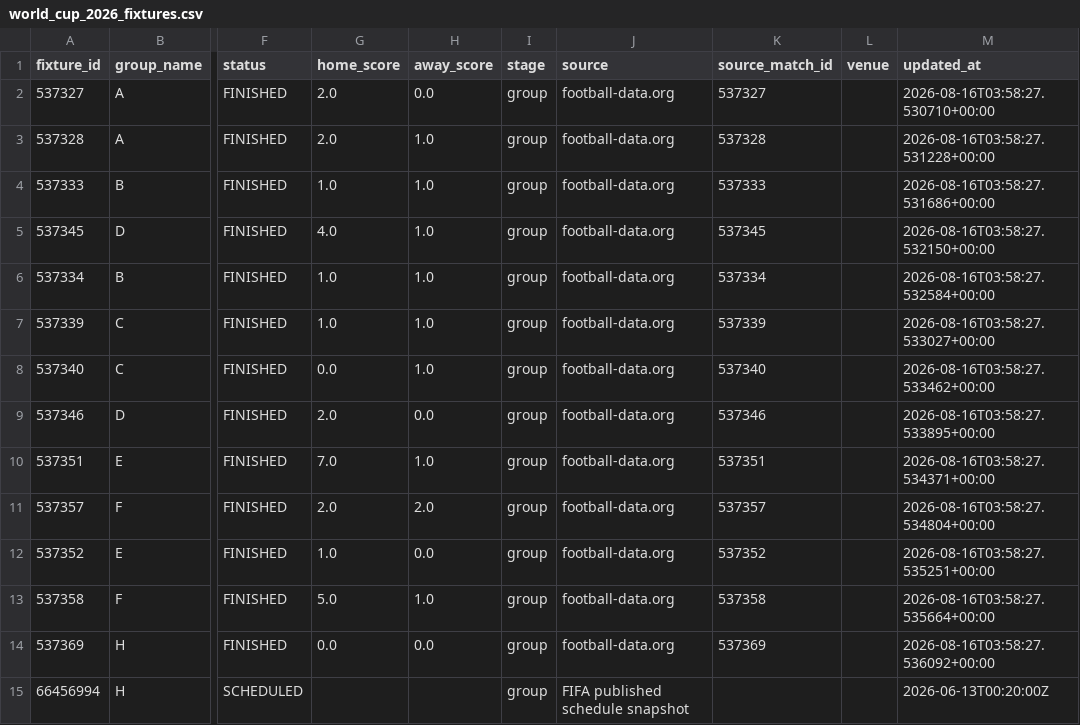
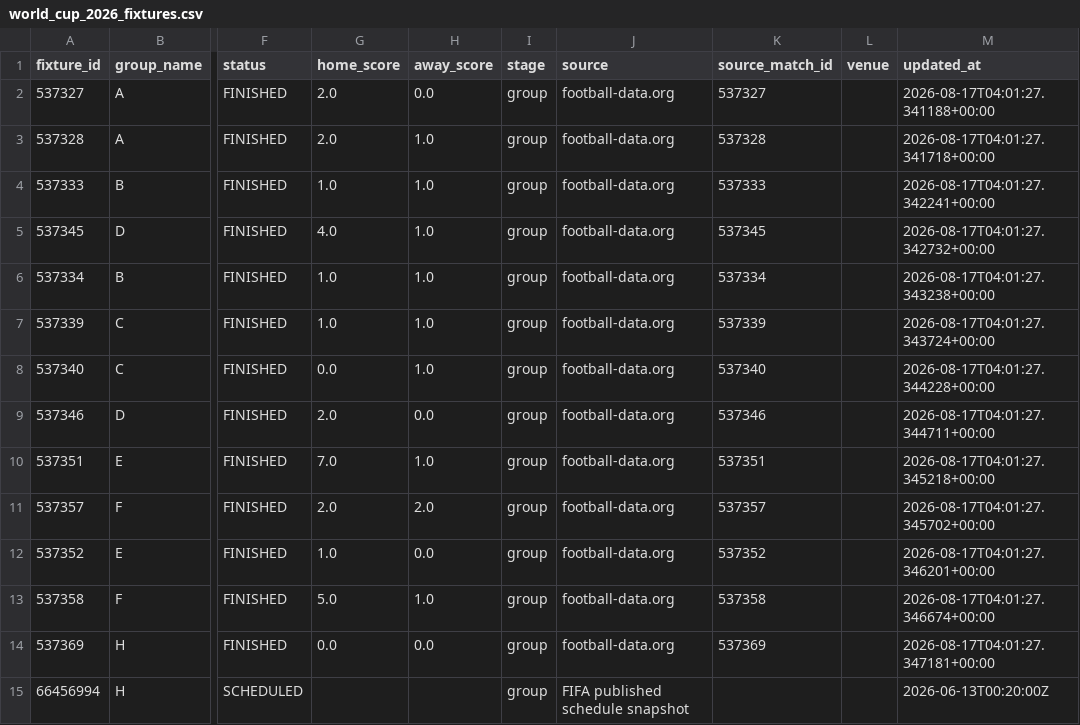
Before and after one commit to egoq-football/football_predictor_beginner, a CSV file: data/world_cup_2026_fixtures.csv, drawn as a sheet; only a part is shown, gaps mark what is left out; the diff covers the shown part only; the diff names each change by its address in the sheet, - before the commit and + after, or states it on an @@ line.

```diff
--- a/data/world_cup_2026_fixtures.csv
+++ b/data/world_cup_2026_fixtures.csv
-M2 (updated_at): 2026-08-16T03:58:27.530710+00:00
+M2 (updated_at): 2026-08-17T04:01:27.341188+00:00
-M3 (updated_at): 2026-08-16T03:58:27.531228+00:00
+M3 (updated_at): 2026-08-17T04:01:27.341718+00:00
-M4 (updated_at): 2026-08-16T03:58:27.531686+00:00
+M4 (updated_at): 2026-08-17T04:01:27.342241+00:00
-M5 (updated_at): 2026-08-16T03:58:27.532150+00:00
+M5 (updated_at): 2026-08-17T04:01:27.342732+00:00
-M6 (updated_at): 2026-08-16T03:58:27.532584+00:00
+M6 (updated_at): 2026-08-17T04:01:27.343238+00:00
-M7 (updated_at): 2026-08-16T03:58:27.533027+00:00
+M7 (updated_at): 2026-08-17T04:01:27.343724+00:00
-M8 (updated_at): 2026-08-16T03:58:27.533462+00:00
+M8 (updated_at): 2026-08-17T04:01:27.344228+00:00
-M9 (updated_at): 2026-08-16T03:58:27.533895+00:00
+M9 (updated_at): 2026-08-17T04:01:27.344711+00:00
-M10 (updated_at): 2026-08-16T03:58:27.534371+00:00
+M10 (updated_at): 2026-08-17T04:01:27.345218+00:00
-M11 (updated_at): 2026-08-16T03:58:27.534804+00:00
+M11 (updated_at): 2026-08-17T04:01:27.345702+00:00
-M12 (updated_at): 2026-08-16T03:58:27.535251+00:00
+M12 (updated_at): 2026-08-17T04:01:27.346201+00:00
-M13 (updated_at): 2026-08-16T03:58:27.535664+00:00
+M13 (updated_at): 2026-08-17T04:01:27.346674+00:00
-M14 (updated_at): 2026-08-16T03:58:27.536092+00:00
+M14 (updated_at): 2026-08-17T04:01:27.347181+00:00
```
Also changed, not shown: 91 edited cells elsewhere in this file, data/fifa_rankings_current.csv.
